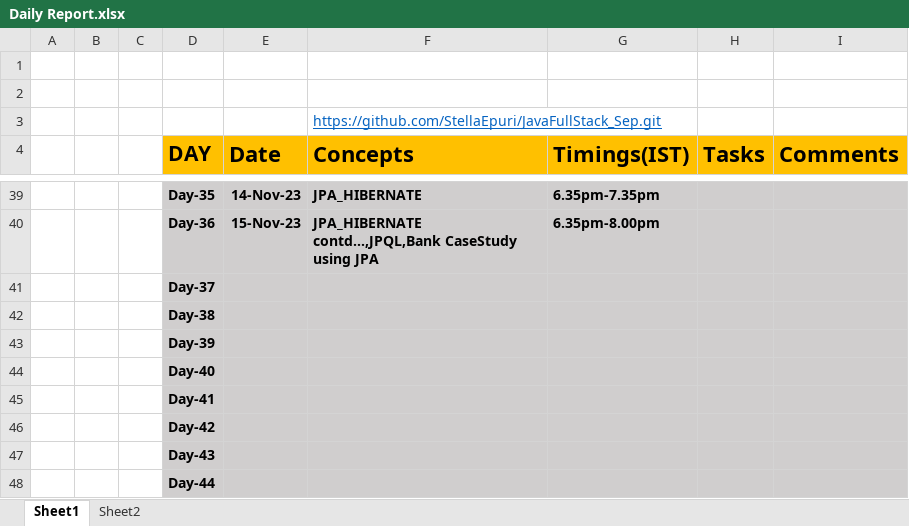
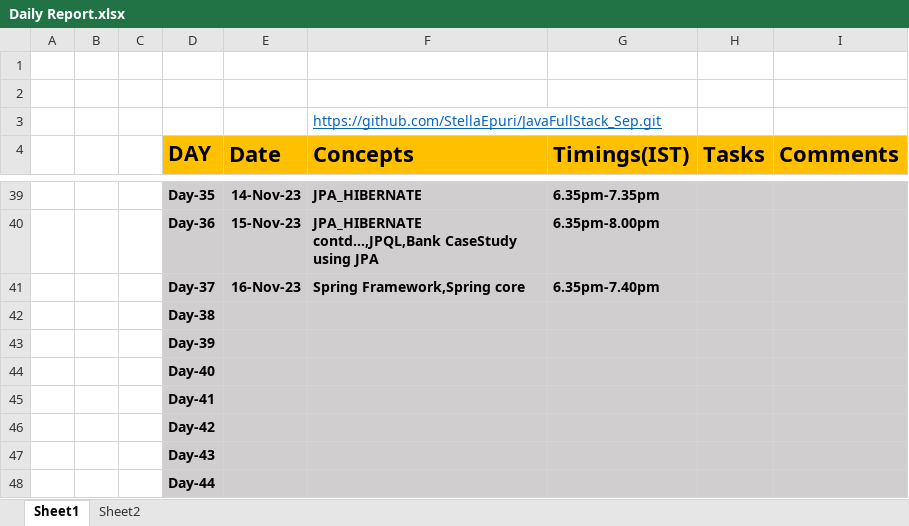
Before and after one commit to StellaEpuri/JavaFullStack_Sep, an Excel workbook: Daily Report.xlsx, sheet Sheet1, drawn as a sheet; only a part is shown, gaps mark what is left out; values as stored, in another font and other column widths than the file's, no borders; removed rows and columns are numbered as before the commit, all else as after; the diff names each change by its address in the sheet, - before the commit and + after, or states it on an @@ line.

```diff
--- a/Daily Report.xlsx (sheet Sheet1)
+++ b/Daily Report.xlsx (sheet Sheet1)
-row 41:  |  |  | Day-37
+row 41:  |  |  | Day-37 | 16-Nov-23 | Spring Framework,Spring core | 6.35pm-7.40pm
```
Also changed, not shown: 1 other file.
